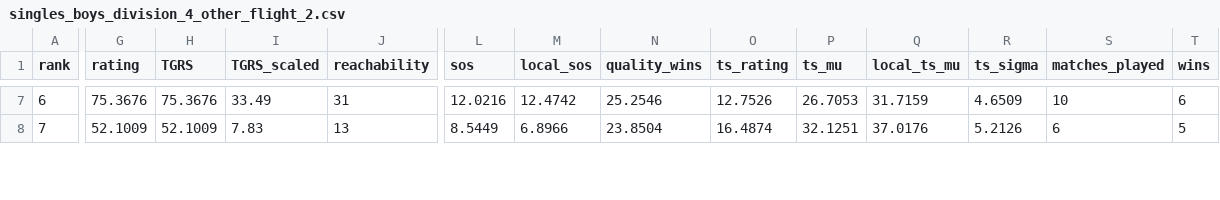
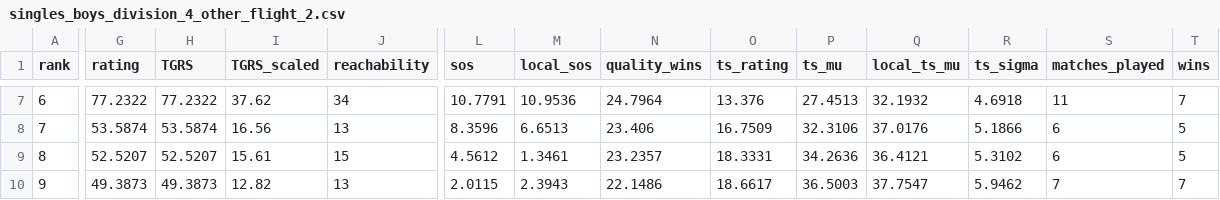
Before and after one commit to jojojoshshsh/MHSAA_tennis_ranker, a CSV file: docs/csv/singles_boys_division_4_other_flight_2.csv, drawn as a sheet; only a part is shown, gaps mark what is left out; rows hold the shown columns only; the diff covers the shown part only; the diff names each change by its address in the sheet, - before the commit and + after, or states it on an @@ line.

```diff
--- a/docs/csv/singles_boys_division_4_other_flight_2.csv
+++ b/docs/csv/singles_boys_division_4_other_flight_2.csv
-G7 (rating): 75.3676
+G7 (rating): 77.2322
-H7 (TGRS): 75.3676
+H7 (TGRS): 77.2322
-I7 (TGRS_scaled): 33.49
+I7 (TGRS_scaled): 37.62
-J7 (reachability): 31
+J7 (reachability): 34
-L7 (sos): 12.0216
+L7 (sos): 10.7791
-M7 (local_sos): 12.4742
+M7 (local_sos): 10.9536
-N7 (quality_wins): 25.2546
+N7 (quality_wins): 24.7964
-O7 (ts_rating): 12.7526
+O7 (ts_rating): 13.376
-P7 (ts_mu): 26.7053
+P7 (ts_mu): 27.4513
-Q7 (local_ts_mu): 31.7159
+Q7 (local_ts_mu): 32.1932
-R7 (ts_sigma): 4.6509
+R7 (ts_sigma): 4.6918
-S7 (matches_played): 10
+S7 (matches_played): 11
-T7 (wins): 6
+T7 (wins): 7
-G8 (rating): 52.1009
+G8 (rating): 53.5874
-H8 (TGRS): 52.1009
+H8 (TGRS): 53.5874
-I8 (TGRS_scaled): 7.83
+I8 (TGRS_scaled): 16.56
-L8 (sos): 8.5449
+L8 (sos): 8.3596
-M8 (local_sos): 6.8966
+M8 (local_sos): 6.6513
-N8 (quality_wins): 23.8504
+N8 (quality_wins): 23.406
-O8 (ts_rating): 16.4874
+O8 (ts_rating): 16.7509
-P8 (ts_mu): 32.1251
+P8 (ts_mu): 32.3106
-R8 (ts_sigma): 5.2126
+R8 (ts_sigma): 5.1866
+row 9: 8 | 52.5207 | 52.5207 | 15.61 | 15 | 4.5612 | 1.3461 | 23.2357 | 18.3331 | 34.2636 | 36.4121 | 5.3102 | 6 | 5
+row 10: 9 | 49.3873 | 49.3873 | 12.82 | 13 | 2.0115 | 2.3943 | 22.1486 | 18.6617 | 36.5003 | 37.7547 | 5.9462 | 7 | 7
```
Also changed, not shown: 1 added row, 1 removed row, 60 edited cells and row numbers in column A elsewhere in this file, docs/csv/doubles_boys_division_1_flight_2.csv, docs/csv/doubles_boys_division_2_flight_1.csv, 30 other files.
